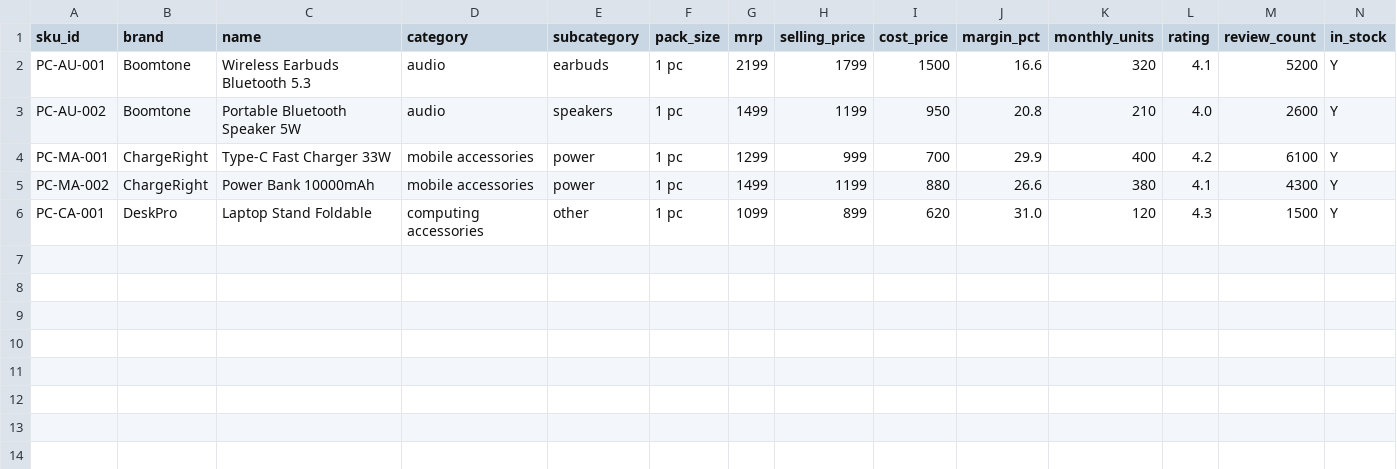
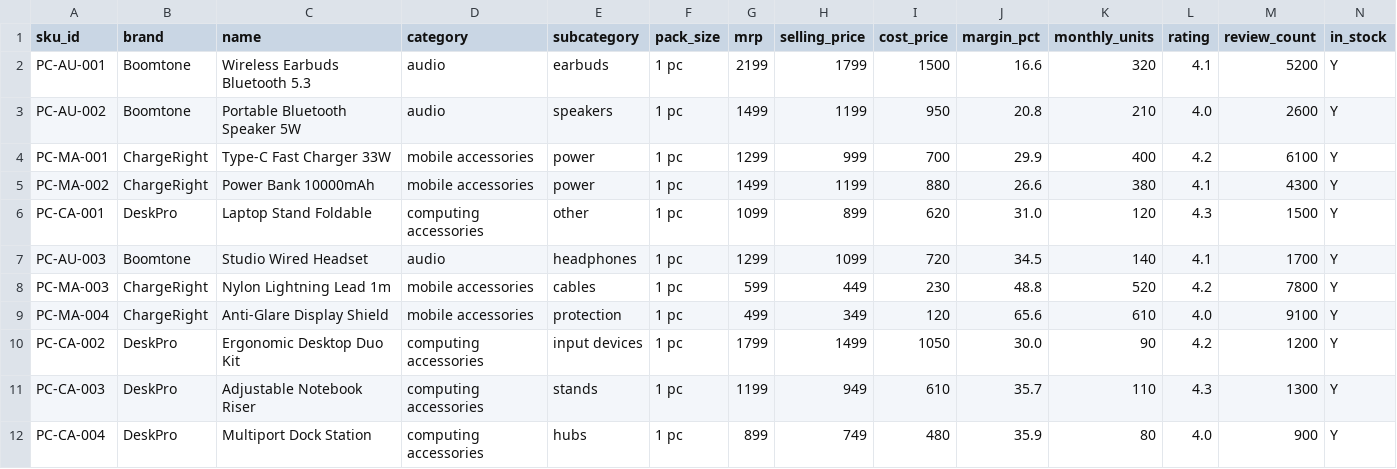
Before and after one commit to Nandish3010/categoryos, a CSV file: data/samples/electronics/market/platform_catalog.csv, drawn as a sheet.

```diff
--- a/data/samples/electronics/market/platform_catalog.csv
+++ b/data/samples/electronics/market/platform_catalog.csv
@@ -6 +6,7 @@ PC-MA-002,ChargeRight,Power Bank 10000mAh,mobile accessories,power,1 pc,1499,119
 PC-CA-001,DeskPro,Laptop Stand Foldable,computing accessories,other,1 pc,1099,899,620,31.0,120,4.3,1500,Y
+PC-AU-003,Boomtone,Studio Wired Headset,audio,headphones,1 pc,1299,1099,720,34.5,140,4.1,1700,Y
+PC-MA-003,ChargeRight,Nylon Lightning Lead 1m,mobile accessories,cables,1 pc,599,449,230,48.8,520,4.2,7800,Y
+PC-MA-004,ChargeRight,Anti-Glare Display Shield,mobile accessories,protection,1 pc,499,349,120,65.6,610,4.0,9100,Y
+PC-CA-002,DeskPro,Ergonomic Desktop Duo Kit,computing accessories,input devices,1 pc,1799,1499,1050,30.0,90,4.2,1200,Y
+PC-CA-003,DeskPro,Adjustable Notebook Riser,computing accessories,stands,1 pc,1199,949,610,35.7,110,4.3,1300,Y
+PC-CA-004,DeskPro,Multiport Dock Station,computing accessories,hubs,1 pc,899,749,480,35.9,80,4.0,900,Y
```
Also changed, not shown: data/samples/beauty/market/platform_catalog.csv, 18 other files.
